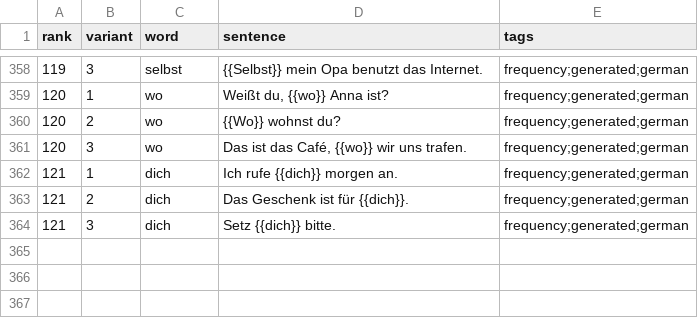
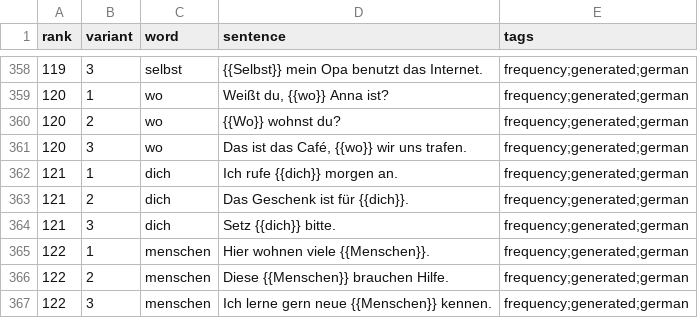
Before and after one commit to dnywh/mochiko, a CSV file: languages/de/frequency.csv, drawn as a sheet; only a part is shown, gaps mark what is left out.

```diff
--- a/languages/de/frequency.csv
+++ b/languages/de/frequency.csv
@@ -364 +364,4 @@ rank,variant,word,sentence,tags
 121,3,dich,Setz {{dich}} bitte.,frequency;generated;german
+122,1,menschen,Hier wohnen viele {{Menschen}}.,frequency;generated;german
+122,2,menschen,Diese {{Menschen}} brauchen Hilfe.,frequency;generated;german
+122,3,menschen,Ich lerne gern neue {{Menschen}} kennen.,frequency;generated;german
```
Also changed, not shown: languages/es/frequency.csv.
